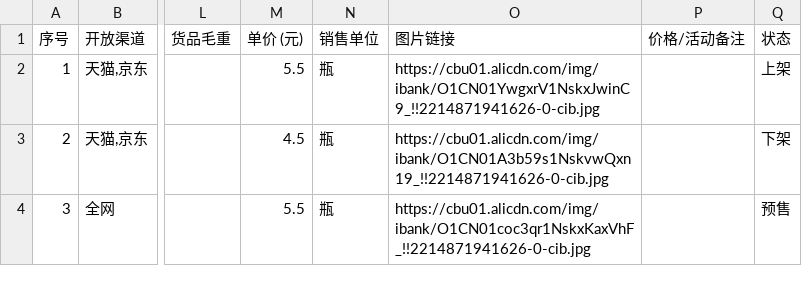
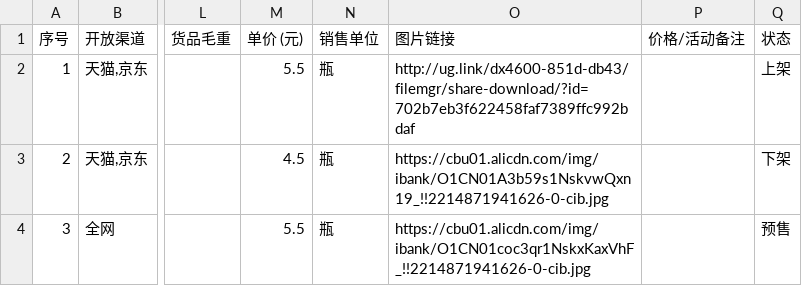
Before and after one commit to jiaoyue-ui/jiaoyue-ui.github.io, a CSV file: data.csv, drawn as a sheet; only a part is shown, gaps mark what is left out; the diff names each change by its address in the sheet, - before the commit and + after, or states it on an @@ line.

Commit message:
Update data.csv

```diff
--- a/data.csv
+++ b/data.csv
-O2 (图片链接): https://cbu01.alicdn.com/img/ibank/O1CN01YwgxrV1NskxJwinC9_!!2214871941626-0-cib.jpg
+O2 (图片链接): http://ug.link/dx4600-851d-db43/filemgr/share-download/?id=702b7eb3f622458faf7389ffc992bdaf
```
